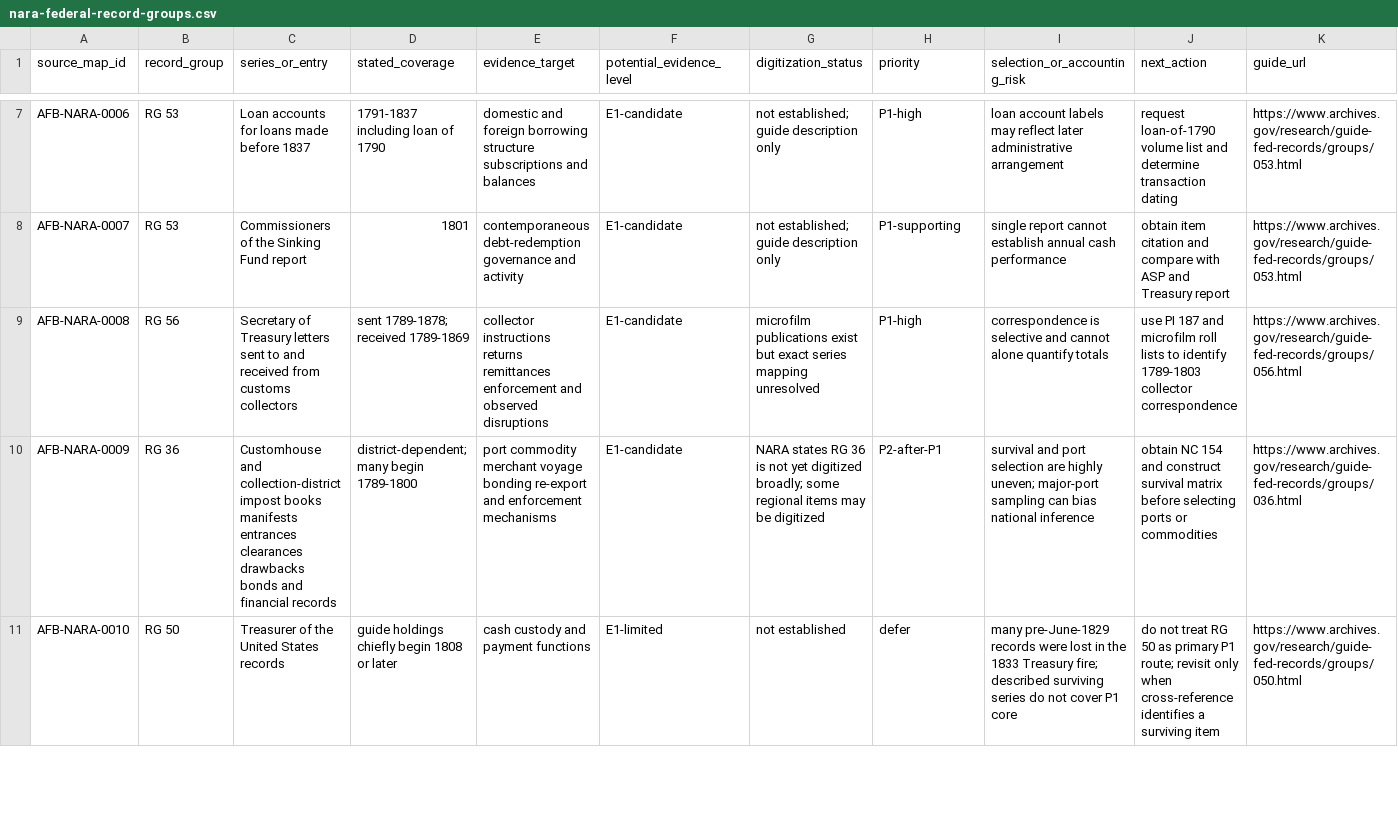
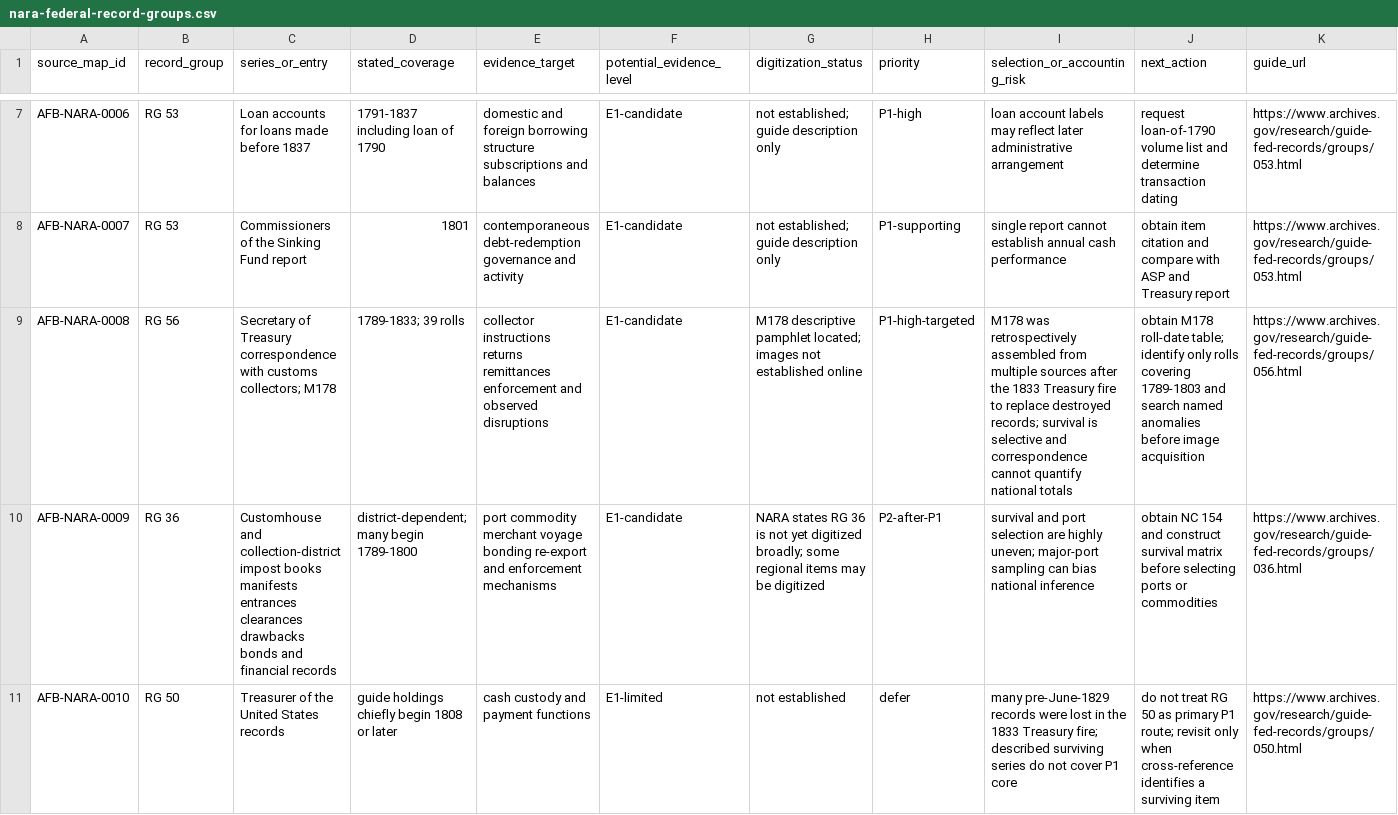
Before and after one commit to danielastone/americas-founding-bet, a CSV file: sources/nara-federal-record-groups.csv, drawn as a sheet; only a part is shown, gaps mark what is left out; the diff names each change by its address in the sheet, - before the commit and + after, or states it on an @@ line.

Commit message:
Qualify M178 reconstructed correspondence

```diff
--- a/sources/nara-federal-record-groups.csv
+++ b/sources/nara-federal-record-groups.csv
-C9 (series_or_entry): …of Treasury letters sent to and received from customs collectors
+C9 (series_or_entry): …of Treasury correspondence with customs collectors; M178
-D9 (stated_coverage): sent 1789-1878; received 1789-1869
+D9 (stated_coverage): 1789-1833; 39 rolls
-G9 (digitization_status): microfilm publications exist but exact series mapping unresolved
+G9 (digitization_status): M178 descriptive pamphlet located; images not established online
-H9 (priority): P1-high
+H9 (priority): P1-high-targeted
-I9 (selection_or_accounting_risk): correspondence is selective and cannot alone quantify totals
+I9 (selection_or_accounting_risk): M178 was retrospectively assembled from multiple sources after the 1833 Treasury fire to replace destroyed records; survival is selective and correspondence cannot quantify national totals
-J9 (next_action): use PI 187 and microfilm roll lists to identify 1789-1803 collector correspondence
+J9 (next_action): obtain M178 roll-date table; identify only rolls covering 1789-1803 and search named anomalies before image acquisition
```
